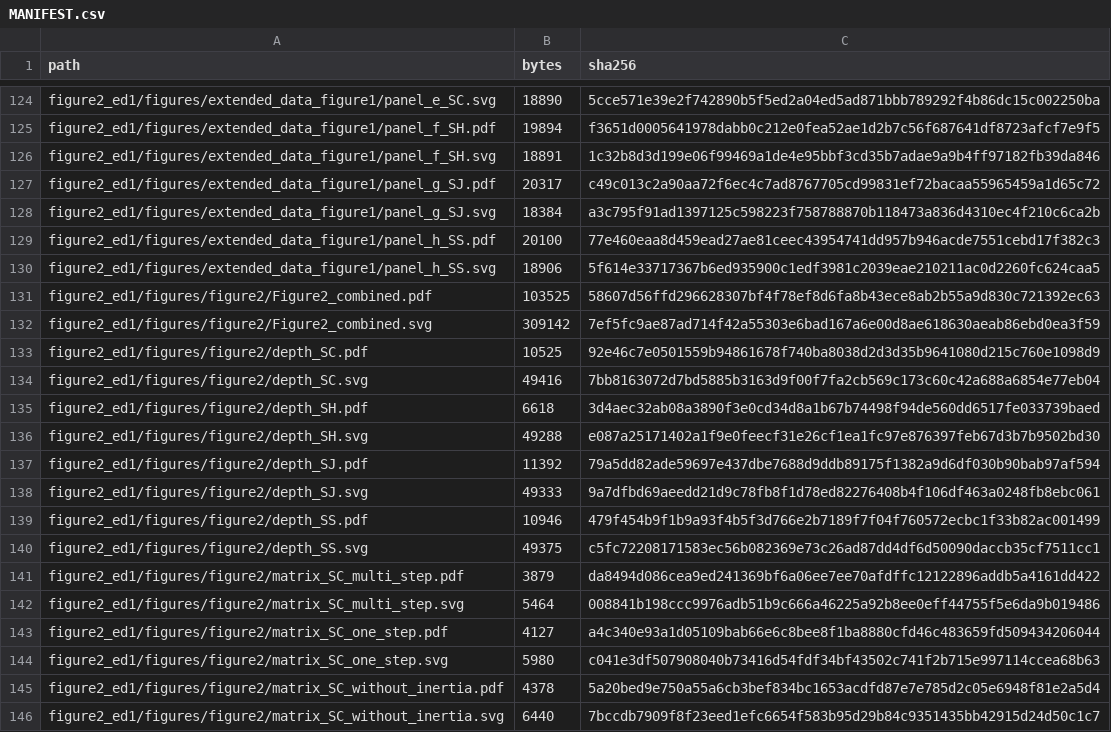
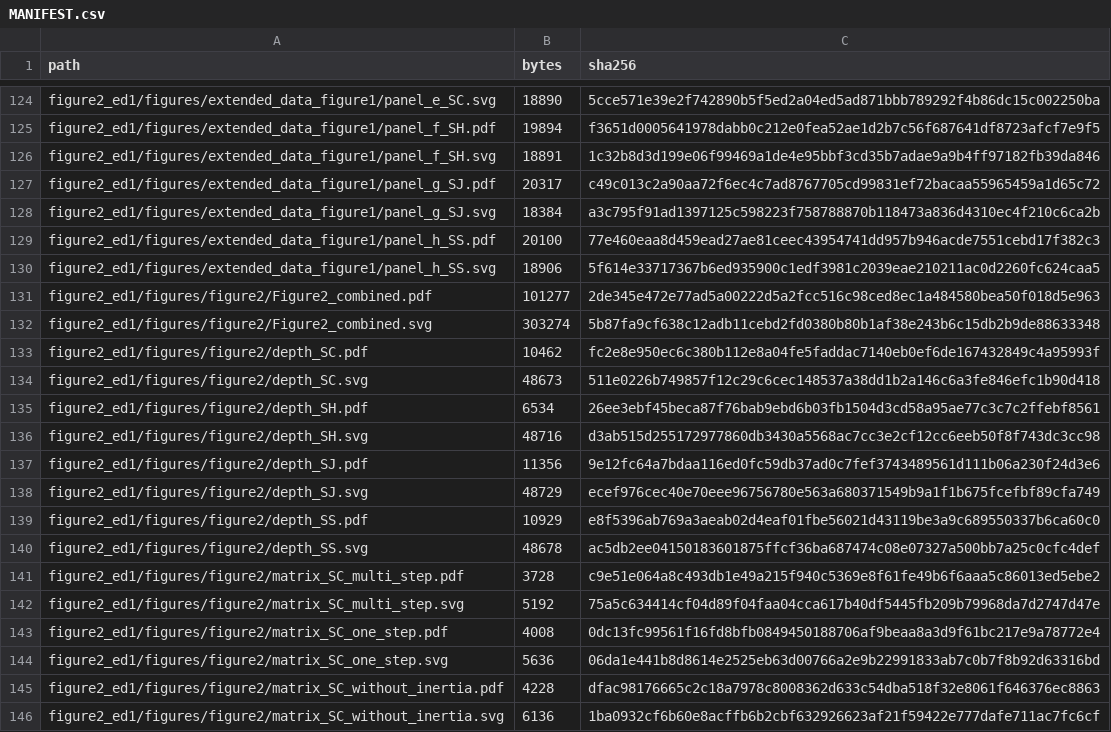
Before and after one commit to JoeWynn7/IR_paper, a CSV file: verified/MANIFEST.csv, drawn as a sheet; only a part is shown, gaps mark what is left out; the diff covers the shown part only.

```diff
--- a/verified/MANIFEST.csv
+++ b/verified/MANIFEST.csv
@@ -130,17 +130,17 @@ figure2_ed1/figures/extended_data_figure1/panel_h_SS.pdf,20100,77e460eaa8d459ead
 figure2_ed1/figures/extended_data_figure1/panel_h_SS.svg,18906,5f614e33717367b6ed935900c1edf3981c2039eae210211ac0d2260fc624caa5
-figure2_ed1/figures/figure2/Figure2_combined.pdf,103525,58607d56ffd296628307bf4f78ef8d6fa8b43ece8ab2b55a9d830c721392ec63
-figure2_ed1/figures/figure2/Figure2_combined.svg,309142,7ef5fc9ae87ad714f42a55303e6bad167a6e00d8ae618630aeab86ebd0ea3f59
-figure2_ed1/figures/figure2/depth_SC.pdf,10525,92e46c7e0501559b94861678f740ba8038d2d3d35b9641080d215c760e1098d9
-figure2_ed1/figures/figure2/depth_SC.svg,49416,7bb8163072d7bd5885b3163d9f00f7fa2cb569c173c60c42a688a6854e77eb04
-figure2_ed1/figures/figure2/depth_SH.pdf,6618,3d4aec32ab08a3890f3e0cd34d8a1b67b74498f94de560dd6517fe033739baed
-figure2_ed1/figures/figure2/depth_SH.svg,49288,e087a25171402a1f9e0feecf31e26cf1ea1fc97e876397feb67d3b7b9502bd30
-figure2_ed1/figures/figure2/depth_SJ.pdf,11392,79a5dd82ade59697e437dbe7688d9ddb89175f1382a9d6df030b90bab97af594
-figure2_ed1/figures/figure2/depth_SJ.svg,49333,9a7dfbd69aeedd21d9c78fb8f1d78ed82276408b4f106df463a0248fb8ebc061
-figure2_ed1/figures/figure2/depth_SS.pdf,10946,479f454b9f1b9a93f4b5f3d766e2b7189f7f04f760572ecbc1f33b82ac001499
-figure2_ed1/figures/figure2/depth_SS.svg,49375,c5fc72208171583ec56b082369e73c26ad87dd4df6d50090daccb35cf7511cc1
-figure2_ed1/figures/figure2/matrix_SC_multi_step.pdf,3879,da8494d086cea9ed241369bf6a06ee7ee70afdffc12122896addb5a4161dd422
-figure2_ed1/figures/figure2/matrix_SC_multi_step.svg,5464,008841b198ccc9976adb51b9c666a46225a92b8ee0eff44755f5e6da9b019486
-figure2_ed1/figures/figure2/matrix_SC_one_step.pdf,4127,a4c340e93a1d05109bab66e6c8bee8f1ba8880cfd46c483659fd509434206044
-figure2_ed1/figures/figure2/matrix_SC_one_step.svg,5980,c041e3df507908040b73416d54fdf34bf43502c741f2b715e997114ccea68b63
-figure2_ed1/figures/figure2/matrix_SC_without_inertia.pdf,4378,5a20bed9e750a55a6cb3bef834bc1653acdfd87e7e785d2c05e6948f81e2a5d4
-figure2_ed1/figures/figure2/matrix_SC_without_inertia.svg,6440,7bccdb7909f8f23eed1efc6654f583b95d29b84c9351435bb42915d24d50c1c7
+figure2_ed1/figures/figure2/Figure2_combined.pdf,101277,2de345e472e77ad5a00222d5a2fcc516c98ced8ec1a484580bea50f018d5e963
+figure2_ed1/figures/figure2/Figure2_combined.svg,303274,5b87fa9cf638c12adb11cebd2fd0380b80b1af38e243b6c15db2b9de88633348
+figure2_ed1/figures/figure2/depth_SC.pdf,10462,fc2e8e950ec6c380b112e8a04fe5faddac7140eb0ef6de167432849c4a95993f
+figure2_ed1/figures/figure2/depth_SC.svg,48673,511e0226b749857f12c29c6cec148537a38dd1b2a146c6a3fe846efc1b90d418
+figure2_ed1/figures/figure2/depth_SH.pdf,6534,26ee3ebf45beca87f76bab9ebd6b03fb1504d3cd58a95ae77c3c7c2ffebf8561
+figure2_ed1/figures/figure2/depth_SH.svg,48716,d3ab515d255172977860db3430a5568ac7cc3e2cf12cc6eeb50f8f743dc3cc98
+figure2_ed1/figures/figure2/depth_SJ.pdf,11356,9e12fc64a7bdaa116ed0fc59db37ad0c7fef3743489561d111b06a230f24d3e6
+figure2_ed1/figures/figure2/depth_SJ.svg,48729,ecef976cec40e70eee96756780e563a680371549b9a1f1b675fcefbf89cfa749
+figure2_ed1/figures/figure2/depth_SS.pdf,10929,e8f5396ab769a3aeab02d4eaf01fbe56021d43119be3a9c689550337b6ca60c0
+figure2_ed1/figures/figure2/depth_SS.svg,48678,ac5db2ee04150183601875ffcf36ba687474c08e07327a500bb7a25c0cfc4def
+figure2_ed1/figures/figure2/matrix_SC_multi_step.pdf,3728,c9e51e064a8c493db1e49a215f940c5369e8f61fe49b6f6aaa5c86013ed5ebe2
+figure2_ed1/figures/figure2/matrix_SC_multi_step.svg,5192,75a5c634414cf04d89f04faa04cca617b40df5445fb209b79968da7d2747d47e
+figure2_ed1/figures/figure2/matrix_SC_one_step.pdf,4008,0dc13fc99561f16fd8bfb0849450188706af9beaa8a3d9f61bc217e9a78772e4
+figure2_ed1/figures/figure2/matrix_SC_one_step.svg,5636,06da1e441b8d8614e2525eb63d00766a2e9b22991833ab7c0b7f8b92d63316bd
+figure2_ed1/figures/figure2/matrix_SC_without_inertia.pdf,4228,dfac98176665c2c18a7978c8008362d633c54dba518f32e8061f646376ec8863
+figure2_ed1/figures/figure2/matrix_SC_without_inertia.svg,6136,1ba0932cf6b60e8acffb6b2cbf632926623af21f59422e777dafe711ac7fc6cf
```
Also changed, not shown: 62 edited cells elsewhere in this file, verified/figure2_ed1/manifest.csv, 49 other files.
